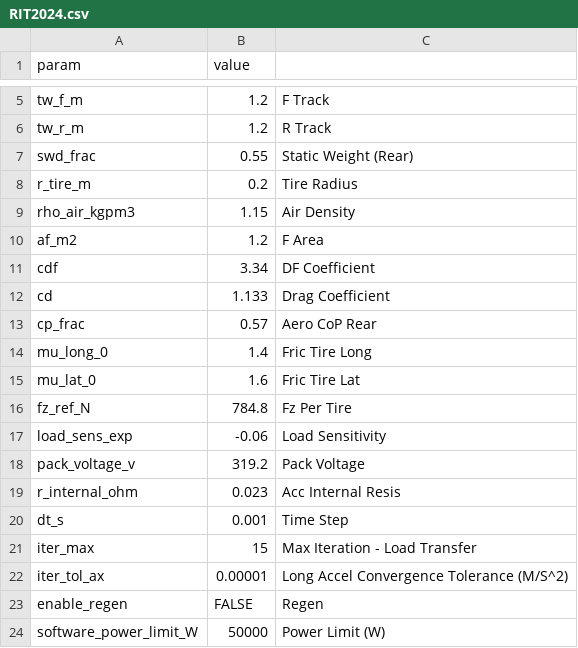
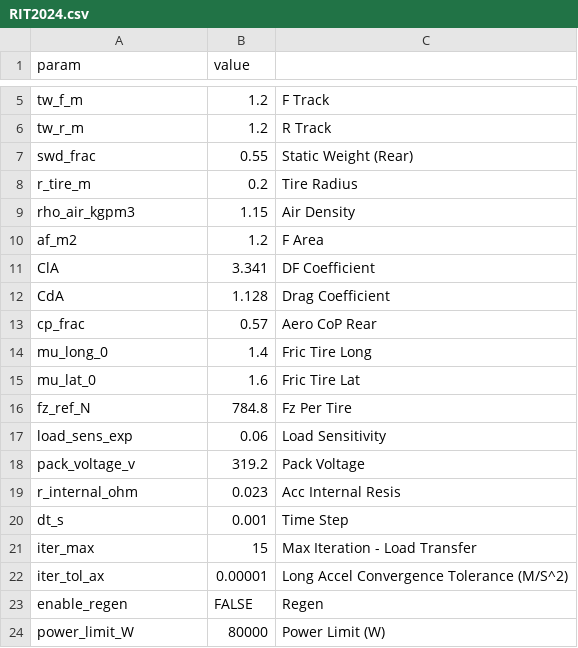
Before and after one commit to KSU-MS/4-Wheel-Simulator, a CSV file: Data/RIT2024.csv, drawn as a sheet; only a part is shown, gaps mark what is left out.

```diff
--- a/Data/RIT2024.csv
+++ b/Data/RIT2024.csv
@@ -10,4 +10,4 @@ rho_air_kgpm3,1.15,Air Density
 af_m2,1.2,F Area
-cdf,3.34,DF Coefficient
-cd,1.133,Drag Coefficient
+ClA,3.341,DF Coefficient
+CdA,1.128,Drag Coefficient
 cp_frac,0.57,Aero CoP Rear
@@ -16,3 +16,3 @@ mu_lat_0,1.6,Fric Tire Lat
 fz_ref_N,784.8,Fz Per Tire
-load_sens_exp,-0.06,Load Sensitivity
+load_sens_exp,0.06,Load Sensitivity
 pack_voltage_v,319.2,Pack Voltage
@@ -23,2 +23,2 @@ iter_tol_ax,0.00001,Long Accel Convergence Tolerance (M/S^2)
 enable_regen,FALSE,Regen
-software_power_limit_W,50000,Power Limit (W)
+power_limit_W,80000,Power Limit (W)
```
Also changed, not shown: Data/KS9E.csv, Data/emrax_208_mv.csv, 5 other files.
